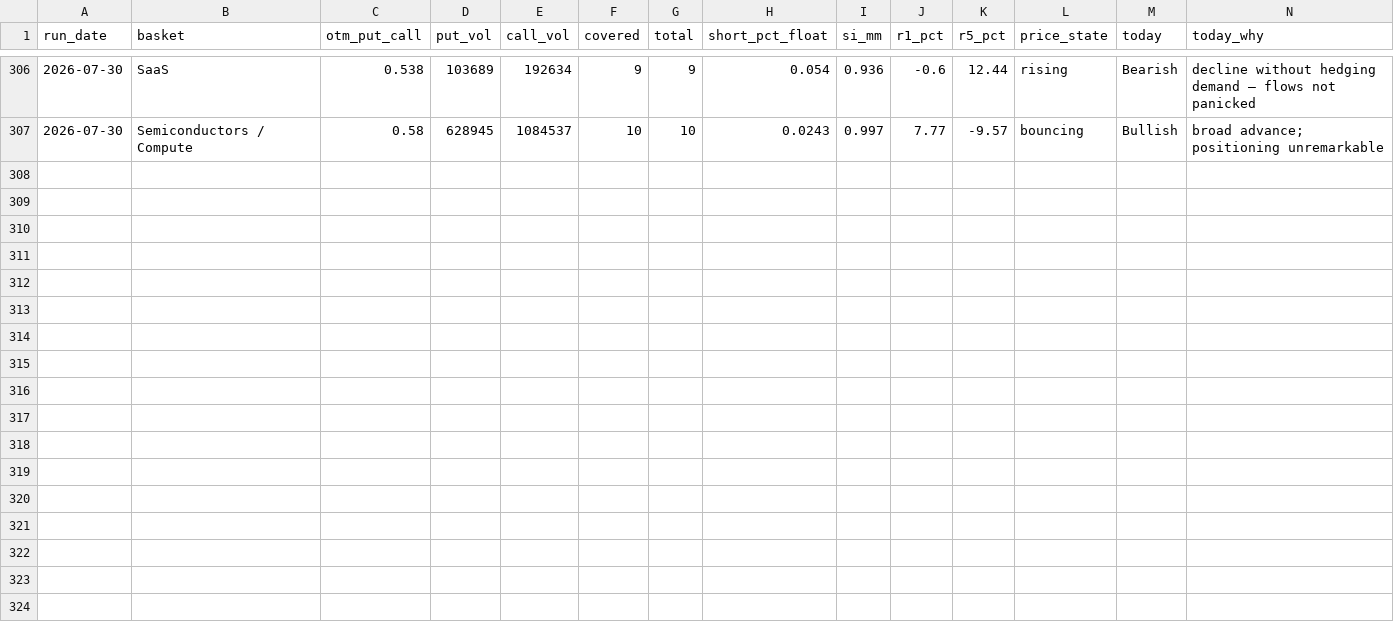
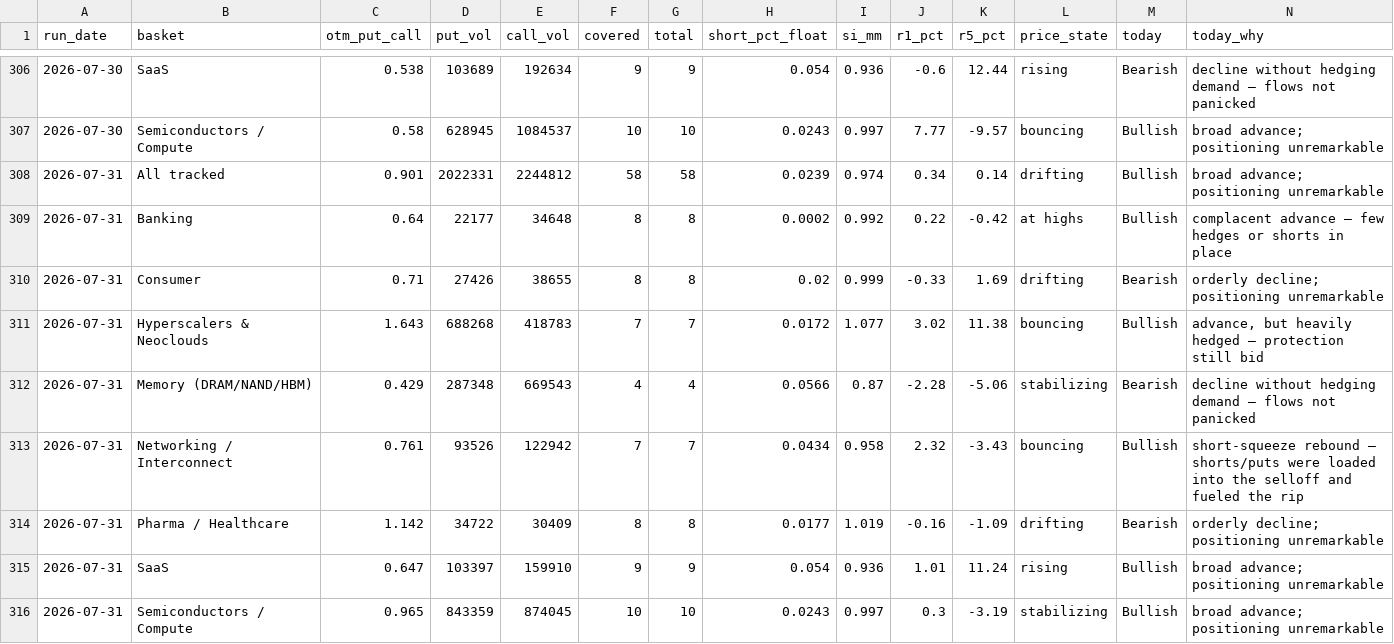
Before and after one commit to saumikvij-gif/Market-Summary-Bot, a CSV file: history_options.csv, drawn as a sheet; only a part is shown, gaps mark what is left out.

```diff
--- a/history_options.csv
+++ b/history_options.csv
@@ -307 +307,10 @@ run_date,basket,otm_put_call,put_vol,call_vol,covered,total,short_pct_float,si_m
 2026-07-30,Semiconductors / Compute,0.58,628945,1084537,10,10,0.0243,0.997,7.77,-9.57,bouncing,Bullish,broad advance; positioning unremarkable
+2026-07-31,All tracked,0.901,2022331,2244812,58,58,0.0239,0.974,0.34,0.14,drifting,Bullish,broad advance; positioning unremarkable
+2026-07-31,Banking,0.64,22177,34648,8,8,0.0002,0.992,0.22,-0.42,at highs,Bullish,complacent advance — few hedges or shorts in place
+2026-07-31,Consumer,0.71,27426,38655,8,8,0.02,0.999,-0.33,1.69,drifting,Bearish,orderly decline; positioning unremarkable
+2026-07-31,Hyperscalers & Neoclouds,1.643,688268,418783,7,7,0.0172,1.077,3.02,11.38,bouncing,Bullish,"advance, but heavily hedged — protection still bid"
+2026-07-31,Memory (DRAM/NAND/HBM),0.429,287348,669543,4,4,0.0566,0.87,-2.28,-5.06,stabilizing,Bearish,decline without hedging demand — flows not panicked
+2026-07-31,Networking / Interconnect,0.761,93526,122942,7,7,0.0434,0.958,2.32,-3.43,bouncing,Bullish,short-squeeze rebound — shorts/puts were loaded into the selloff and fueled the rip
+2026-07-31,Pharma / Healthcare,1.142,34722,30409,8,8,0.0177,1.019,-0.16,-1.09,drifting,Bearish,orderly decline; positioning unremarkable
+2026-07-31,SaaS,0.647,103397,159910,9,9,0.054,0.936,1.01,11.24,rising,Bullish,broad advance; positioning unremarkable
+2026-07-31,Semiconductors / Compute,0.965,843359,874045,10,10,0.0243,0.997,0.3,-3.19,stabilizing,Bullish,broad advance; positioning unremarkable
```
Also changed, not shown: history_quotes.csv, history_summaries.csv, 3 other files.
